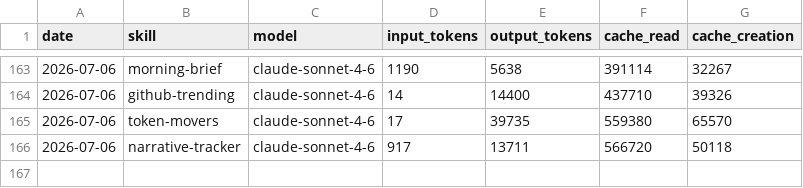
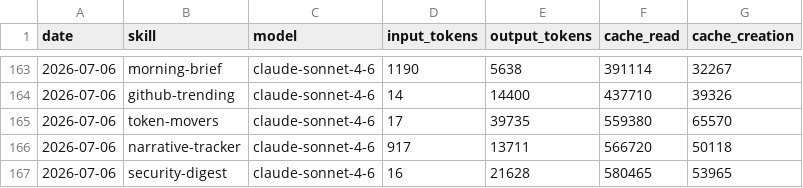
Before and after one commit to madebyshun/blueagent-aeon, a CSV file: memory/token-usage.csv, drawn as a sheet; only a part is shown, gaps mark what is left out.

Commit message:
chore(security-digest): auto-commit 2026-07-06

```diff
--- a/memory/token-usage.csv
+++ b/memory/token-usage.csv
@@ -166 +166,2 @@ date,skill,model,input_tokens,output_tokens,cache_read,cache_creation
 2026-07-06,narrative-tracker,claude-sonnet-4-6,917,13711,566720,50118
+2026-07-06,security-digest,claude-sonnet-4-6,16,21628,580465,53965
```
Also changed, not shown: 3 other files.
